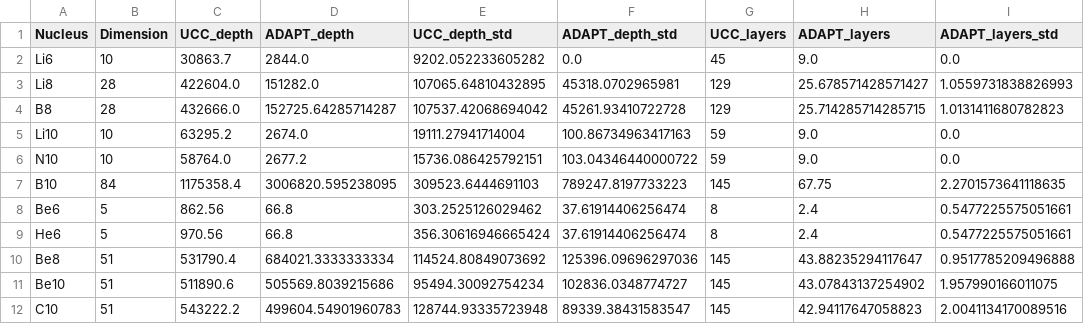
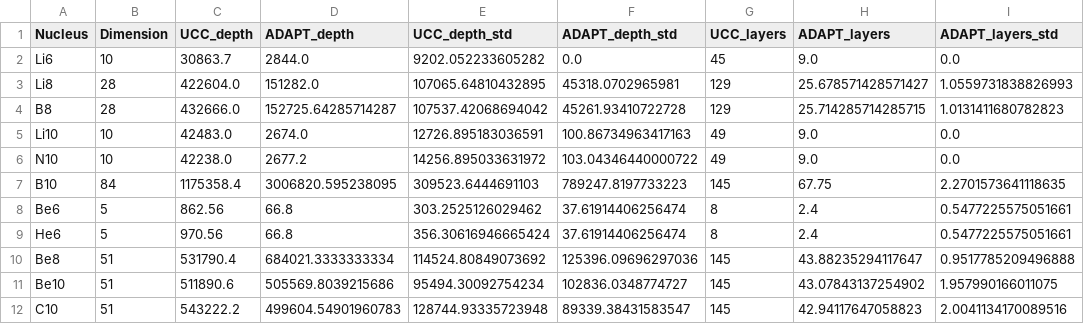
Before and after one commit to miquel-carrasco/UCC_vs_ADAPT_p_shell, a CSV file: outputs/all_nuclei_ADAPT_UCC.csv, drawn as a sheet.

```diff
--- a/outputs/all_nuclei_ADAPT_UCC.csv
+++ b/outputs/all_nuclei_ADAPT_UCC.csv
@@ -4,4 +4,4 @@ Li8	28	422604.0	151282.0	107065.64810432895	45318.0702965981	129	25.678571428571
 B8	28	432666.0	152725.64285714287	107537.42068694042	45261.93410722728	129	25.714285714285715	1.0131411680782823
-Li10	10	63295.2	2674.0	19111.27941714004	100.86734963417163	59	9.0	0.0
-N10	10	58764.0	2677.2	15736.086425792151	103.04346440000722	59	9.0	0.0
+Li10	10	42483.0	2674.0	12726.895183036591	100.86734963417163	49	9.0	0.0
+N10	10	42238.0	2677.2	14256.895033631972	103.04346440000722	49	9.0	0.0
 B10	84	1175358.4	3006820.595238095	309523.6444691103	789247.8197733223	145	67.75	2.2701573641118635
```
Also changed, not shown: 26 other files.
